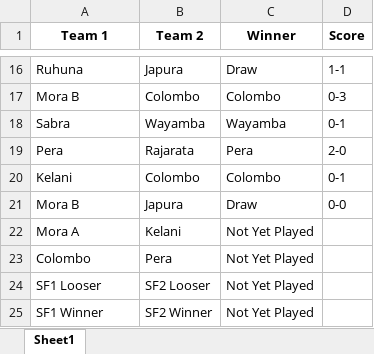
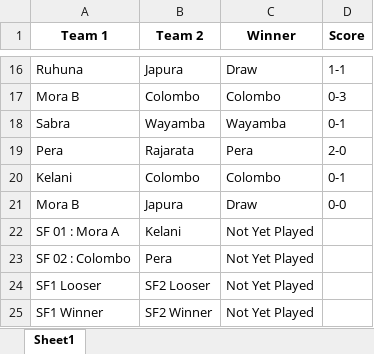
Before and after one commit to NipunSGeeTH/mora9s-hockey-tournament, an Excel workbook: history_boys.xlsx, sheet Sheet1, drawn as a sheet; only a part is shown, gaps mark what is left out; values as stored, in another font and other column widths than the file's, no borders; the diff names each change by its address in the sheet, - before the commit and + after, or states it on an @@ line.

```diff
--- a/history_boys.xlsx (sheet Sheet1)
+++ b/history_boys.xlsx (sheet Sheet1)
-A22 (Team 1): Mora A
+A22 (Team 1): SF 01 : Mora A
-A23 (Team 1): Colombo
+A23 (Team 1): SF 02 : Colombo
```
